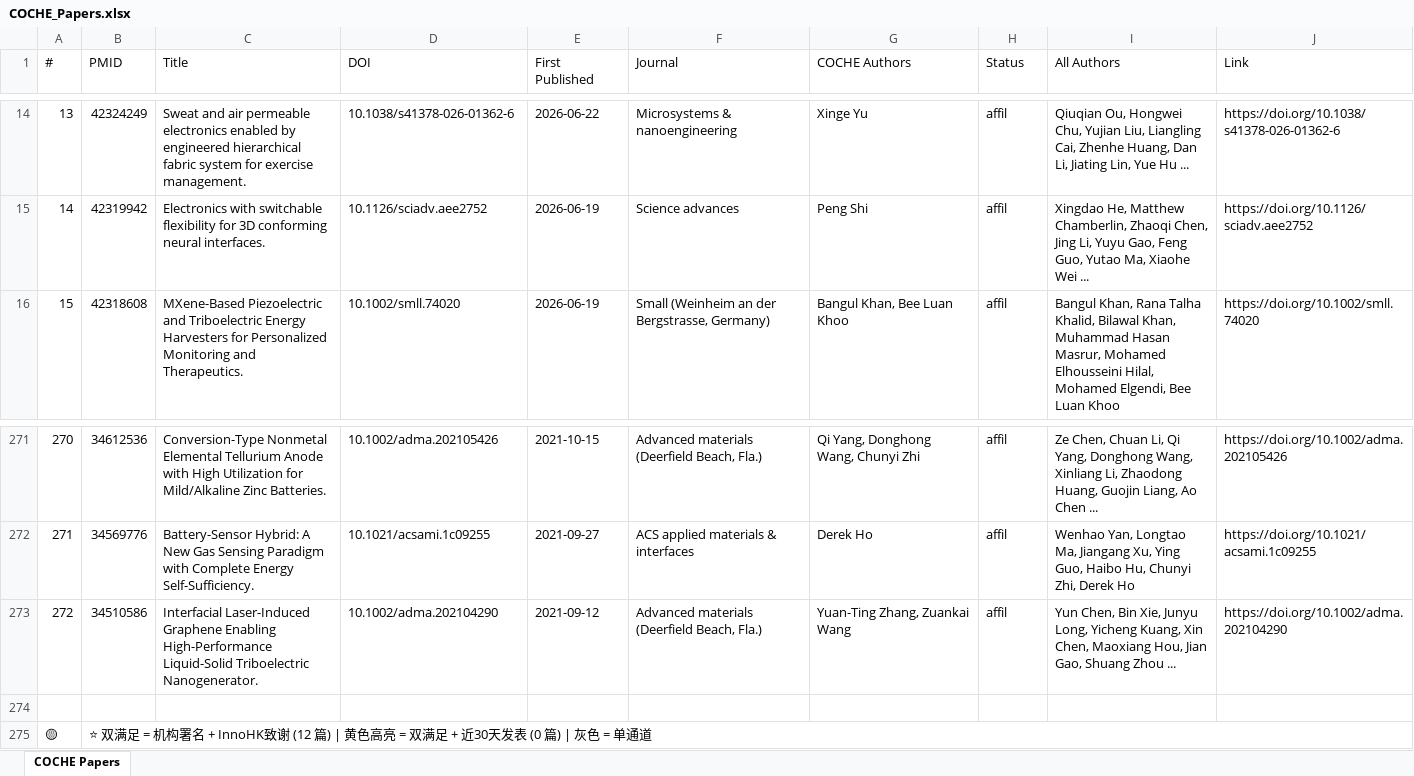
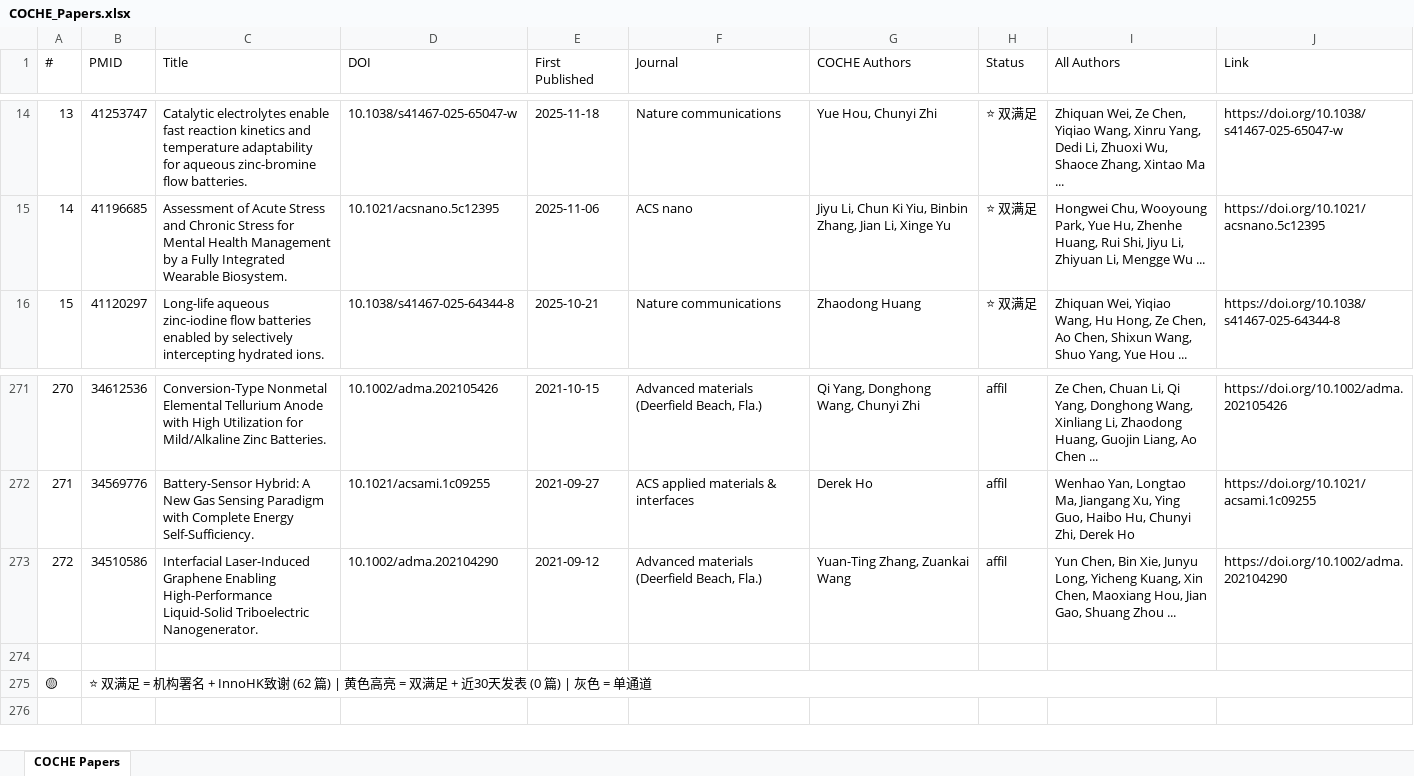
Before and after one commit to ZLI-afk/coche-papers, an Excel workbook: COCHE_Papers.xlsx, sheet COCHE Papers, drawn as a sheet; only a part is shown, gaps mark what is left out; values as stored, in another font and other column widths than the file's, no cell formats; the diff covers the shown part only; the diff names each change by its address in the sheet, - before the commit and + after, or states it on an @@ line.

Commit message:
PMC full-text scan finds 50 more InnoHK papers (total 71, dual 62)
- Root cause: PubMed abstracts do NOT index acknowledgements
- Fix: scan PubMed Central (PMC) full-text XML which contains aknowledgements
- 127/272 papers have PMC IDs; scanned all, found InnoHK in 58
- Result: 62 papers now dual-channel (up from 12), 71 InnoHK total
- Added scripts/scan_innohk_pmc.py for robust weekly scanning

```diff
--- a/COCHE_Papers.xlsx (sheet COCHE Papers)
+++ b/COCHE_Papers.xlsx (sheet COCHE Papers)
-B14 (PMID): 42324249
+B14 (PMID): 41253747
-C14 (Title): Sweat and air permeable electronics enabled by engineered hierarchical fabric system for exercise management.
+C14 (Title): Catalytic electrolytes enable fast reaction kinetics and temperature adaptability for aqueous zinc-bromine flow batteries.
-D14 (DOI): 10.1038/s41378-026-01362-6
+D14 (DOI): 10.1038/s41467-025-65047-w
-E14 (First Published): 2026-06-22
+E14 (First Published): 2025-11-18
-F14 (Journal): Microsystems & nanoengineering
+F14 (Journal): Nature communications
-G14 (COCHE Authors): Xinge Yu
+G14 (COCHE Authors): Yue Hou, Chunyi Zhi
-H14:H16 (Status): affil
+H14:H16 (Status): ⭐ 双满足
-I14 (All Authors): Qiuqian Ou, Hongwei Chu, Yujian Liu, Liangling Cai, Zhenhe Huang, Dan Li, Jiating Lin, Yue Hu ...
+I14 (All Authors): Zhiquan Wei, Ze Chen, Yiqiao Wang, Xinru Yang, Dedi Li, Zhuoxi Wu, Shaoce Zhang, Xintao Ma ...
-J14 (Link): https://doi.org/10.1038/s41378-026-01362-6
+J14 (Link): https://doi.org/10.1038/s41467-025-65047-w
-B15 (PMID): 42319942
+B15 (PMID): 41196685
-C15 (Title): Electronics with switchable flexibility for 3D conforming neural interfaces.
+C15 (Title): Assessment of Acute Stress and Chronic Stress for Mental Health Management by a Fully Integrated Wearable Biosystem.
-D15 (DOI): 10.1126/sciadv.aee2752
+D15 (DOI): 10.1021/acsnano.5c12395
-E15 (First Published): 2026-06-19
+E15 (First Published): 2025-11-06
-F15 (Journal): Science advances
+F15 (Journal): ACS nano
-G15 (COCHE Authors): Peng Shi
+G15 (COCHE Authors): Jiyu Li, Chun Ki Yiu, Binbin Zhang, Jian Li, Xinge Yu
-I15 (All Authors): Xingdao He, Matthew Chamberlin, Zhaoqi Chen, Jing Li, Yuyu Gao, Feng Guo, Yutao Ma, Xiaohe Wei ...
+I15 (All Authors): Hongwei Chu, Wooyoung Park, Yue Hu, Zhenhe Huang, Rui Shi, Jiyu Li, Zhiyuan Li, Mengge Wu ...
-J15 (Link): https://doi.org/10.1126/sciadv.aee2752
+J15 (Link): https://doi.org/10.1021/acsnano.5c12395
-B16 (PMID): 42318608
+B16 (PMID): 41120297
-C16 (Title): MXene-Based Piezoelectric and Triboelectric Energy Harvesters for Personalized Monitoring and Therapeutics.
+C16 (Title): Long-life aqueous zinc-iodine flow batteries enabled by selectively intercepting hydrated ions.
-D16 (DOI): 10.1002/smll.74020
+D16 (DOI): 10.1038/s41467-025-64344-8
-E16 (First Published): 2026-06-19
+E16 (First Published): 2025-10-21
-F16 (Journal): Small (Weinheim an der Bergstrasse, Germany)
+F16 (Journal): Nature communications
-G16 (COCHE Authors): Bangul Khan, Bee Luan Khoo
+G16 (COCHE Authors): Zhaodong Huang
-I16 (All Authors): Bangul Khan, Rana Talha Khalid, Bilawal Khan, Muhammad Hasan Masrur, Mohamed Elhousseini Hilal, Mohamed Elgendi, Bee Luan Khoo
+I16 (All Authors): Zhiquan Wei, Yiqiao Wang, Hu Hong, Ze Chen, Ao Chen, Shixun Wang, Shuo Yang, Yue Hou ...
-J16 (Link): https://doi.org/10.1002/smll.74020
+J16 (Link): https://doi.org/10.1038/s41467-025-64344-8
-B275 (PMID): …InnoHK致谢 (12 篇) | 黄…
+B275 (PMID): …InnoHK致谢 (62 篇) | 黄…
```
Also changed, not shown: 1841 edited cells elsewhere in this sheet, cell formats, 7 other files.
